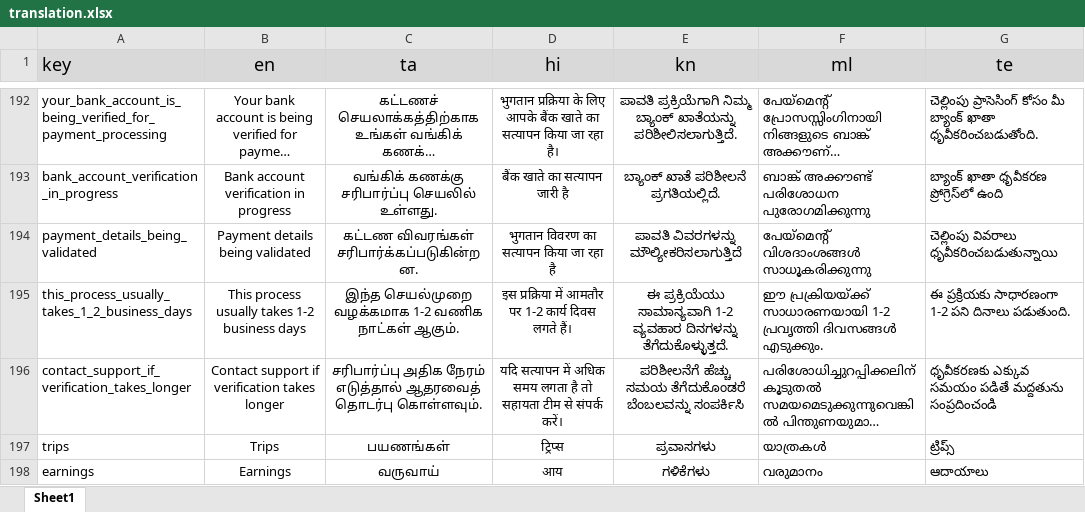
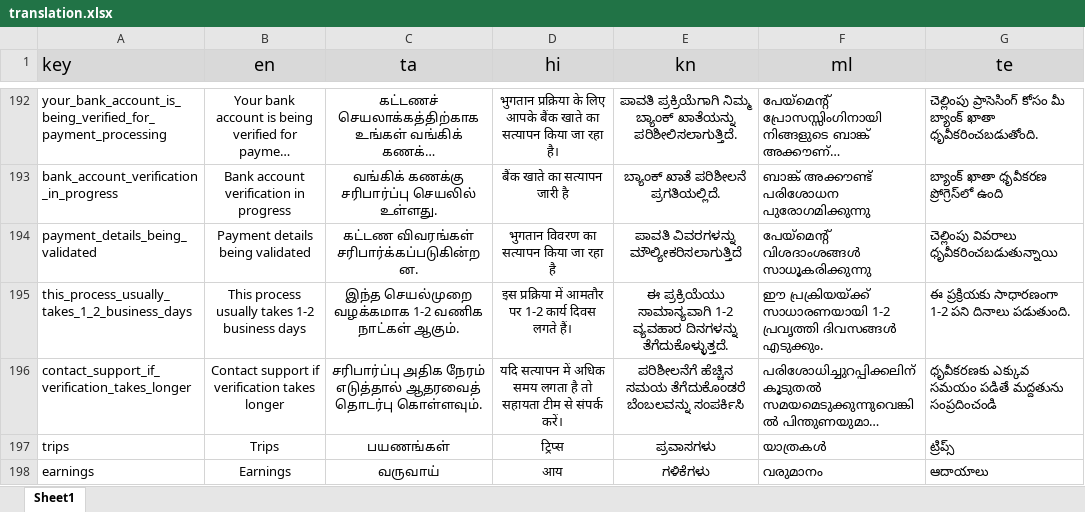
Before and after one commit to Sivaaiyammal/rider_app, an Excel workbook: PublicCustomerApp/src/python/translation.xlsx, sheet Sheet1, drawn as a sheet; only a part is shown, gaps mark what is left out; long unchanged cells end in …; values as stored, in another font and other column widths than the file's, no borders; charts and pictures not drawn; the diff covers the shown part only; the diff names each change by its address in the sheet, - before the commit and + after, or states it on an @@ line.

```diff
--- a/PublicCustomerApp/src/python/translation.xlsx (sheet Sheet1)
+++ b/PublicCustomerApp/src/python/translation.xlsx (sheet Sheet1)
-E196 (kn): ಪರಿಶೀಲನೆಗೆ ಹೆಚ್ಚು ಸಮಯ ತೆಗೆದುಕೊಂಡರೆ…
+E196 (kn): ಪರಿಶೀಲನೆಗೆ ಹೆಚ್ಚಿನ ಸಮಯ ತೆಗೆದುಕೊಂಡರೆ…
```
Also changed, not shown: 7 added rows and 42 edited cells elsewhere in this sheet, 12 other files.
